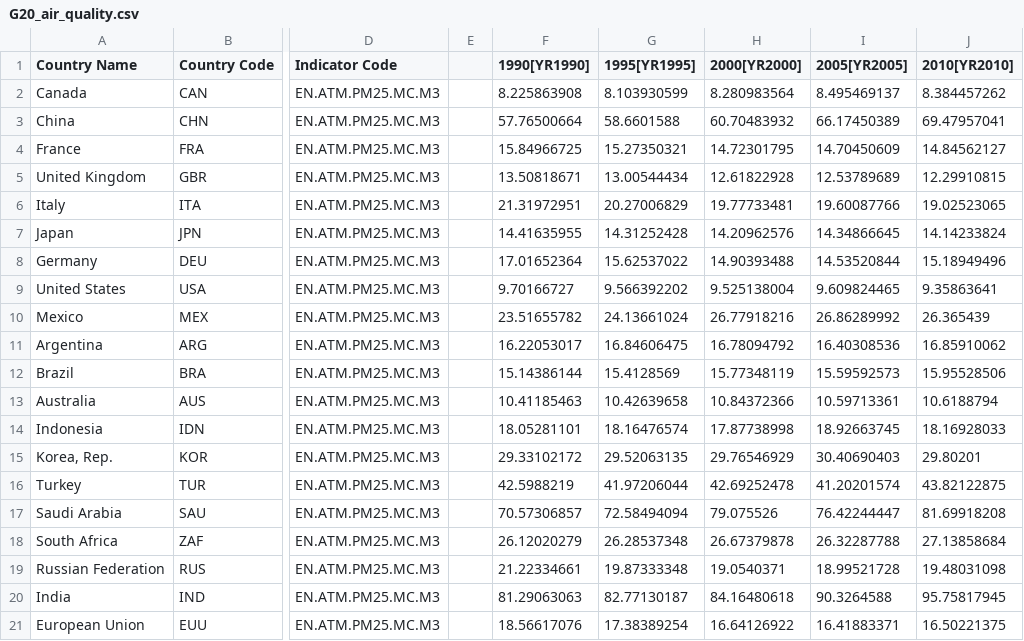
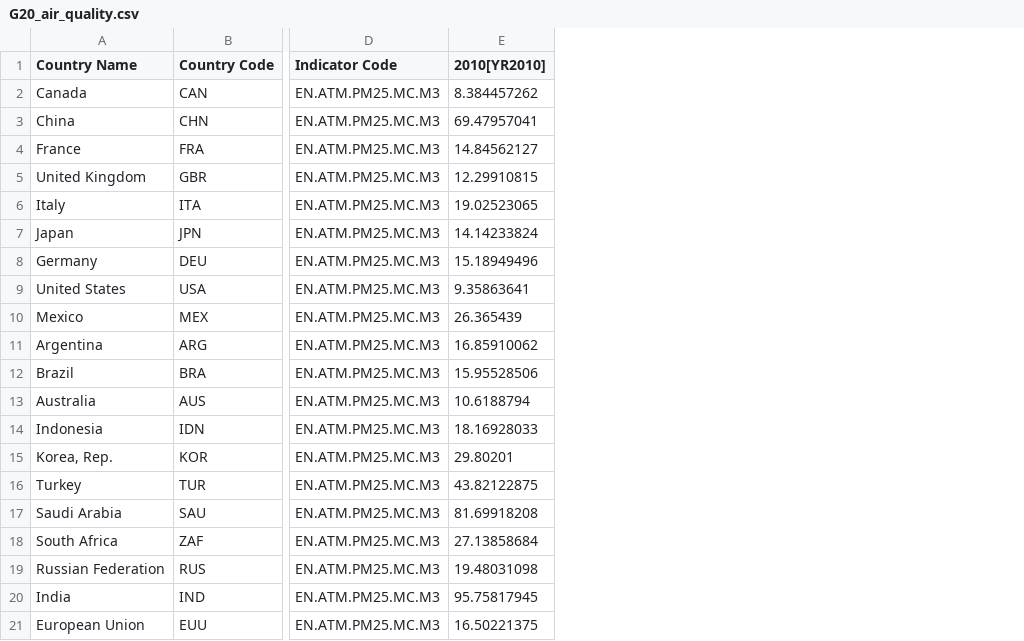
Before and after one commit to Qingyan-Liu/Visulization, a CSV file: G20_air_quality.csv, drawn as a sheet; only a part is shown, gaps mark what is left out; the diff names each change by its address in the sheet, - before the commit and + after, or states it on an @@ line.

Commit message:
Add files via upload

```diff
--- a/G20_air_quality.csv
+++ b/G20_air_quality.csv
-column E, empty
-column F (1990[YR1990]), rows 2-21: 8.225863908 | 57.76500664 | 15.84966725 | 13.50818671 | 21.31972951 | 14.41635955 | 17.01652364 | 9.70166727 | 23.51655782 | 16.22053017 | 15.14386144 | 10.41185463 | 18.05281101 | 29.33102172 | 42.5988219 | 70.57306857 | 26.12020279 | 21.22334661 | 81.29063063 | 18.56617076
-column G (1995[YR1995]), rows 2-21: 8.103930599 | 58.6601588 | 15.27350321 | 13.00544434 | 20.27006829 | 14.31252428 | 15.62537022 | 9.566392202 | 24.13661024 | 16.84606475 | 15.4128569 | 10.42639658 | 18.16476574 | 29.52063135 | 41.97206044 | 72.58494094 | 26.28537348 | 19.87333348 | 82.77130187 | 17.38389254
-column H (2000[YR2000]), rows 2-21: 8.280983564 | 60.70483932 | 14.72301795 | 12.61822928 | 19.77733481 | 14.20962576 | 14.90393488 | 9.525138004 | 26.77918216 | 16.78094792 | 15.77348119 | 10.84372366 | 17.87738998 | 29.76546929 | 42.69252478 | 79.075526 | 26.67379878 | 19.0540371 | 84.16480618 | 16.64126922
-column I (2005[YR2005]), rows 2-21: 8.495469137 | 66.17450389 | 14.70450609 | 12.53789689 | 19.60087766 | 14.34866645 | 14.53520844 | 9.609824465 | 26.86289992 | 16.40308536 | 15.59592573 | 10.59713361 | 18.92663745 | 30.40690403 | 41.20201574 | 76.42244447 | 26.32287788 | 18.99521728 | 90.3264588 | 16.41883371
```
